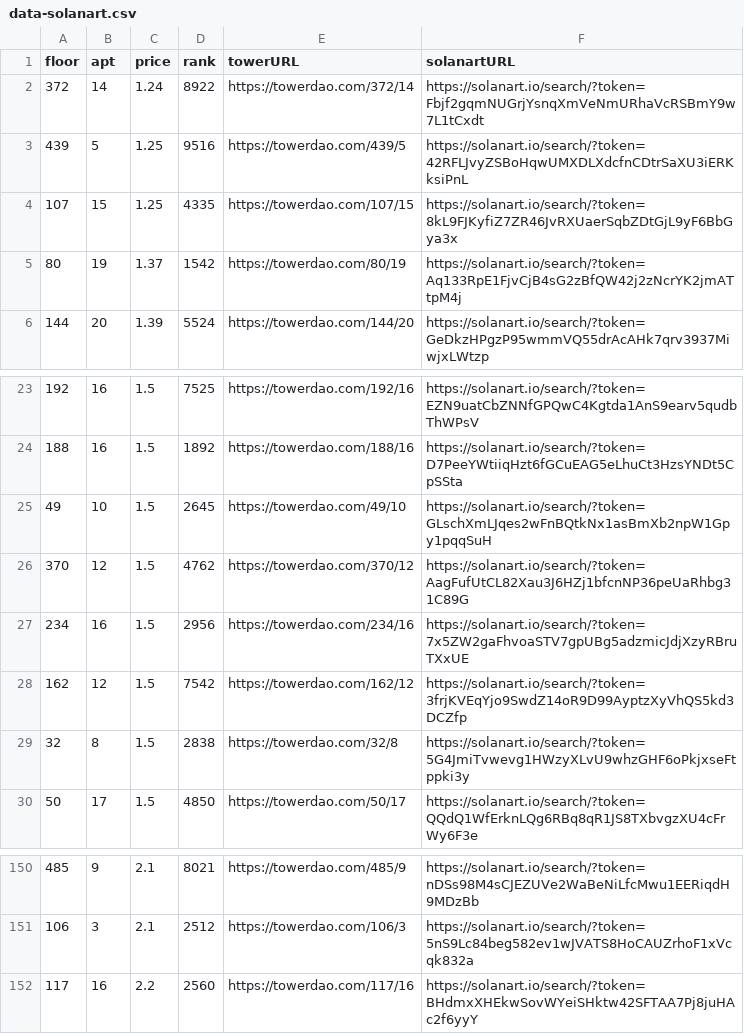
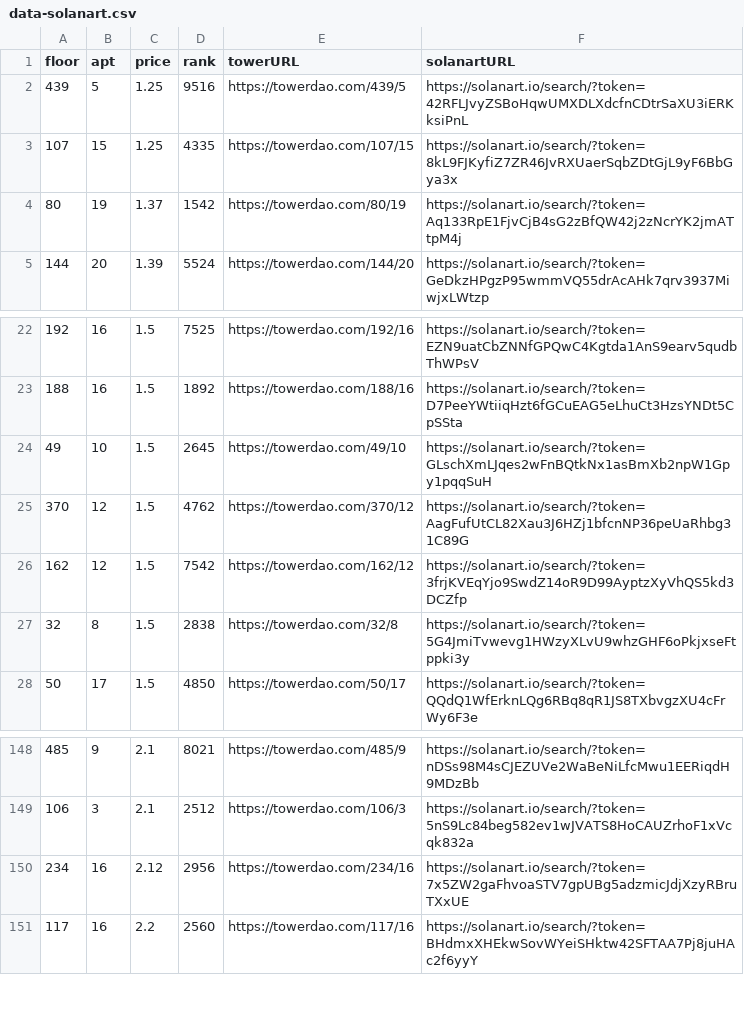
Before and after one commit to braposo/thetower-monitor, a CSV file: data-solanart.csv, drawn as a sheet; only a part is shown, gaps mark what is left out.

Commit message:
Flat: latest data (2021-11-27T19:37:12.897Z) {   "date": "2021-11-27T19:37:12.897Z",   "files": [     {       "name": "data-magiceden.csv",       "deltaBytes": -117,       "source": "https://api-mainnet.magiceden.io/rpc/getListedNFTsByQuery?q=%7B%22%24match%22%3A%7B%22collectionSymbol%22%3A%22the_tower%22%7D%2C%22%24sort%22%3A%7B%22takerAmount%22%3A1%2C%22createdAt%22%3A-1%7D%7D"     },     {       "name": "data-solanart.csv",       "deltaBytes": -124,       "source": "https://qzlsklfacc.medianetwork.cloud/nft_for_sale?collection=thetower"     }   ] }

```diff
--- a/data-solanart.csv
+++ b/data-solanart.csv
@@ -1,3 +1,2 @@
 floor,apt,price,rank,towerURL,solanartURL
-372,14,1.24,8922,https://towerdao.com/372/14,https://solanart.io/search/?token=Fbjf2gqmNUGrjYsnqXmVeNmURhaVcRSBmY9w7L1tCxdt
 439,5,1.25,9516,https://towerdao.com/439/5,https://solanart.io/search/?token=42RFLJvyZSBoHqwUMXDLXdcfnCDtrSaXU3iERKksiPnL
@@ -26,3 +25,2 @@ floor,apt,price,rank,towerURL,solanartURL
 370,12,1.5,4762,https://towerdao.com/370/12,https://solanart.io/search/?token=AagFufUtCL82Xau3J6HZj1bfcnNP36peUaRhbg31C89G
-234,16,1.5,2956,https://towerdao.com/234/16,https://solanart.io/search/?token=7x5ZW2gaFhvoaSTV7gpUBg5adzmicJdjXzyRBruTXxUE
 162,12,1.5,7542,https://towerdao.com/162/12,https://solanart.io/search/?token=3frjKVEqYjo9SwdZ14oR9D99AyptzXyVhQS5kd3DCZfp
@@ -151,2 +149,3 @@ floor,apt,price,rank,towerURL,solanartURL
 106,3,2.1,2512,https://towerdao.com/106/3,https://solanart.io/search/?token=5nS9Lc84beg582ev1wJVATS8HoCAUZrhoF1xVcqk832a
+234,16,2.12,2956,https://towerdao.com/234/16,https://solanart.io/search/?token=7x5ZW2gaFhvoaSTV7gpUBg5adzmicJdjXzyRBruTXxUE
 117,16,2.2,2560,https://towerdao.com/117/16,https://solanart.io/search/?token=BHdmxXHEkwSovWYeiSHktw42SFTAA7Pj8juHAc2f6yyY
```
Also changed, not shown: data-magiceden.csv.
